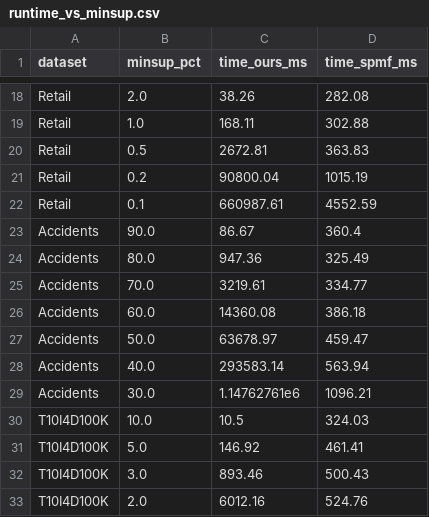
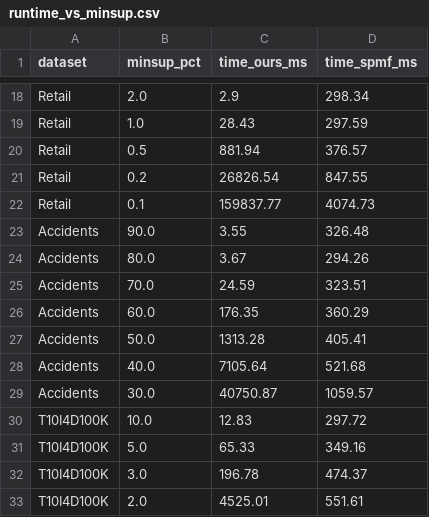
Before and after one commit to zintomvn/Data-Mining-Apriori, a CSV file: docs/chapter_4/b/runtime_vs_minsup.csv, drawn as a sheet; only a part is shown, gaps mark what is left out; the diff covers the shown part only; the diff names each change by its address in the sheet, - before the commit and + after, or states it on an @@ line.

```diff
--- a/docs/chapter_4/b/runtime_vs_minsup.csv
+++ b/docs/chapter_4/b/runtime_vs_minsup.csv
-C18 (time_ours_ms): 38.26
+C18 (time_ours_ms): 2.9
-D18 (time_spmf_ms): 282.08
+D18 (time_spmf_ms): 298.34
-C19 (time_ours_ms): 168.11
+C19 (time_ours_ms): 28.43
-D19 (time_spmf_ms): 302.88
+D19 (time_spmf_ms): 297.59
-C20 (time_ours_ms): 2672.81
+C20 (time_ours_ms): 881.94
-D20 (time_spmf_ms): 363.83
+D20 (time_spmf_ms): 376.57
-C21 (time_ours_ms): 90800.04
+C21 (time_ours_ms): 26826.54
-D21 (time_spmf_ms): 1015.19
+D21 (time_spmf_ms): 847.55
-C22 (time_ours_ms): 660987.61
+C22 (time_ours_ms): 159837.77
-D22 (time_spmf_ms): 4552.59
+D22 (time_spmf_ms): 4074.73
-C23 (time_ours_ms): 86.67
+C23 (time_ours_ms): 3.55
-D23 (time_spmf_ms): 360.4
+D23 (time_spmf_ms): 326.48
-C24 (time_ours_ms): 947.36
+C24 (time_ours_ms): 3.67
-D24 (time_spmf_ms): 325.49
+D24 (time_spmf_ms): 294.26
-C25 (time_ours_ms): 3219.61
+C25 (time_ours_ms): 24.59
-D25 (time_spmf_ms): 334.77
+D25 (time_spmf_ms): 323.51
-C26 (time_ours_ms): 14360.08
+C26 (time_ours_ms): 176.35
-D26 (time_spmf_ms): 386.18
+D26 (time_spmf_ms): 360.29
-C27 (time_ours_ms): 63678.97
+C27 (time_ours_ms): 1313.28
-D27 (time_spmf_ms): 459.47
+D27 (time_spmf_ms): 405.41
-C28 (time_ours_ms): 293583.14
+C28 (time_ours_ms): 7105.64
-D28 (time_spmf_ms): 563.94
+D28 (time_spmf_ms): 521.68
-C29 (time_ours_ms): 1.14762761e6
+C29 (time_ours_ms): 40750.87
-D29 (time_spmf_ms): 1096.21
+D29 (time_spmf_ms): 1059.57
-C30 (time_ours_ms): 10.5
+C30 (time_ours_ms): 12.83
-D30 (time_spmf_ms): 324.03
+D30 (time_spmf_ms): 297.72
-C31 (time_ours_ms): 146.92
+C31 (time_ours_ms): 65.33
-D31 (time_spmf_ms): 461.41
+D31 (time_spmf_ms): 349.16
-C32 (time_ours_ms): 893.46
+C32 (time_ours_ms): 196.78
-D32 (time_spmf_ms): 500.43
+D32 (time_spmf_ms): 474.37
-C33 (time_ours_ms): 6012.16
+C33 (time_ours_ms): 4525.01
-D33 (time_spmf_ms): 524.76
+D33 (time_spmf_ms): 551.61
```
Also changed, not shown: 38 edited cells elsewhere in this file, docs/chapter_3/correctness_toy.csv, docs/chapter_3/level3_comparison.csv, 8 other files.
